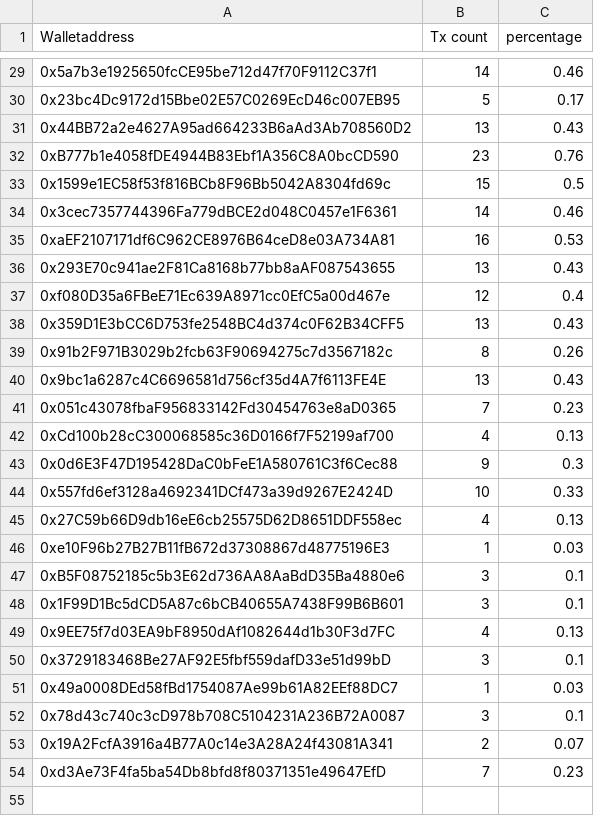
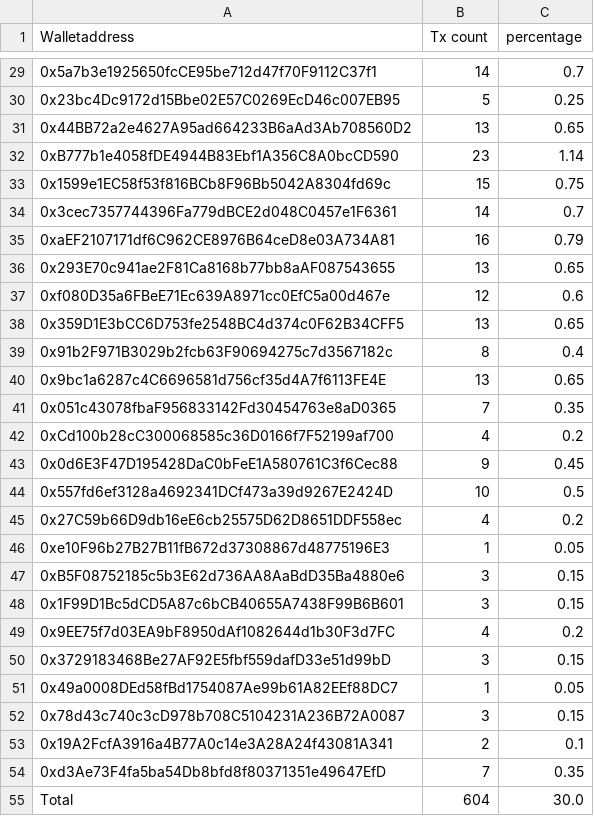
Before and after one commit to hardhitserve/wallets, a CSV file: oftpercentage.csv, drawn as a sheet; only a part is shown, gaps mark what is left out; the diff covers the shown part only; the diff names each change by its address in the sheet, - before the commit and + after, or states it on an @@ line.

Commit message:
Update oftpercentage.csv
Oft Percentage

```diff
--- a/oftpercentage.csv
+++ b/oftpercentage.csv
-C29 (percentage): 0.46
+C29 (percentage): 0.7
-C30 (percentage): 0.17
+C30 (percentage): 0.25
-C31 (percentage): 0.43
+C31 (percentage): 0.65
-C32 (percentage): 0.76
+C32 (percentage): 1.14
-C33 (percentage): 0.5
+C33 (percentage): 0.75
-C34 (percentage): 0.46
+C34 (percentage): 0.7
-C35 (percentage): 0.53
+C35 (percentage): 0.79
-C36 (percentage): 0.43
+C36 (percentage): 0.65
-C37 (percentage): 0.4
+C37 (percentage): 0.6
-C38 (percentage): 0.43
+C38 (percentage): 0.65
-C39 (percentage): 0.26
+C39 (percentage): 0.4
-C40 (percentage): 0.43
+C40 (percentage): 0.65
-C41 (percentage): 0.23
+C41 (percentage): 0.35
-C42 (percentage): 0.13
+C42 (percentage): 0.2
-C43 (percentage): 0.3
+C43 (percentage): 0.45
-C44 (percentage): 0.33
+C44 (percentage): 0.5
-C45 (percentage): 0.13
+C45 (percentage): 0.2
-C46 (percentage): 0.03
+C46 (percentage): 0.05
-C47:C48 (percentage): 0.1
+C47:C48 (percentage): 0.15
-C49 (percentage): 0.13
+C49 (percentage): 0.2
-C50 (percentage): 0.1
+C50 (percentage): 0.15
-C51 (percentage): 0.03
+C51 (percentage): 0.05
-C52 (percentage): 0.1
+C52 (percentage): 0.15
-C53 (percentage): 0.07
+C53 (percentage): 0.1
-C54 (percentage): 0.23
+C54 (percentage): 0.35
+row 55: Total | 604 | 30.0
```
Also changed, not shown: 27 edited cells elsewhere in this file.
